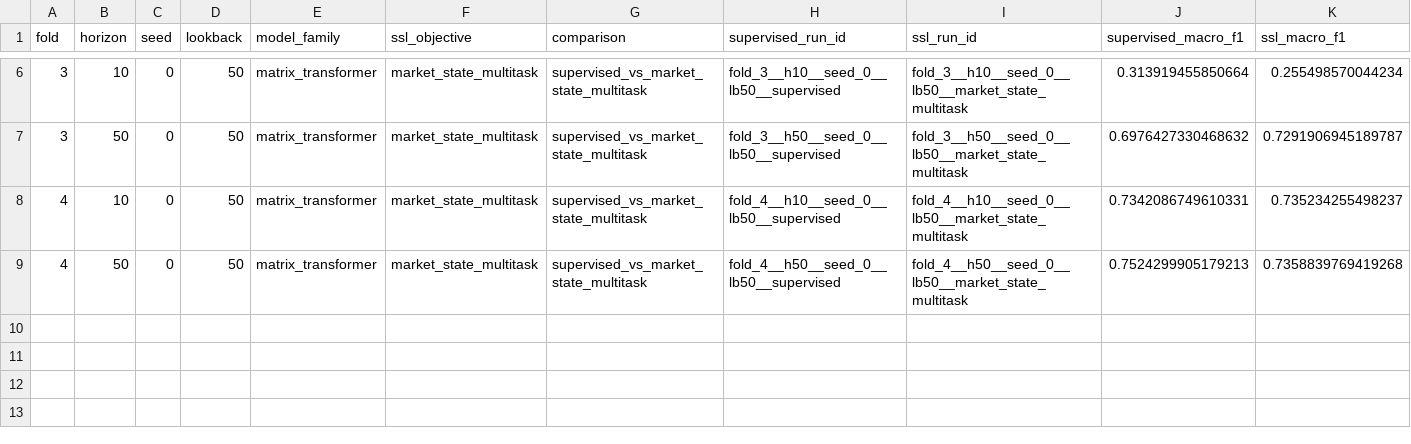
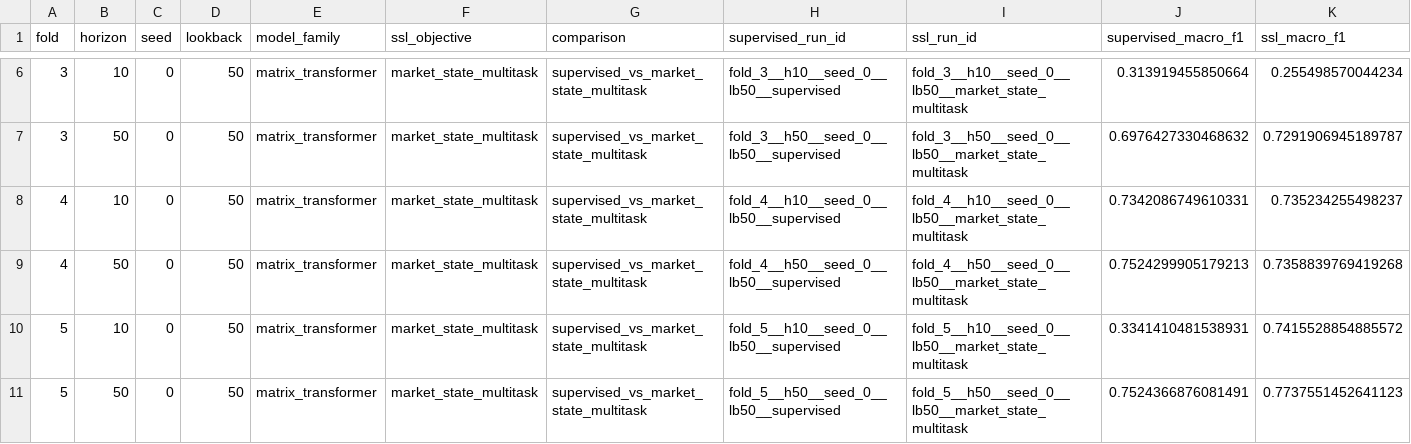
Before and after one commit to anannyenaik/chronos-lob, a CSV file: experiments/fi2010_ssl_v2_benchmark/ssl_v2_comparison.csv, drawn as a sheet; only a part is shown, gaps mark what is left out; rows hold the shown columns only; the diff names each change by its address in the sheet, - before the commit and + after, or states it on an @@ line.

```diff
--- a/experiments/fi2010_ssl_v2_benchmark/ssl_v2_comparison.csv
+++ b/experiments/fi2010_ssl_v2_benchmark/ssl_v2_comparison.csv
+row 10: 5 | 10 | 0 | 50 | matrix_transformer | market_state_multitask | supervised_vs_market_state_multitask | fold_5__h10__seed_0__lb50__supervised | fold_5__h10__seed_0__lb50__market_state_multitask | 0.3341410481538931 | 0.7415528854885572
+row 11: 5 | 50 | 0 | 50 | matrix_transformer | market_state_multitask | supervised_vs_market_state_multitask | fold_5__h50__seed_0__lb50__supervised | fold_5__h50__seed_0__lb50__market_state_multitask | 0.7524366876081491 | 0.7737551452641123
```
Also changed, not shown: experiments/fi2010_ssl_v2_benchmark/results_summary.csv, experiments/fi2010_ssl_v2_benchmark/ssl_comparison.csv, 31 other files.
